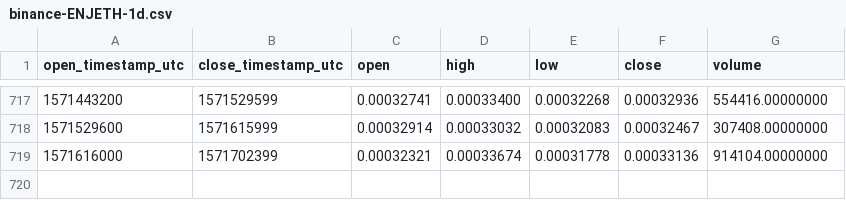
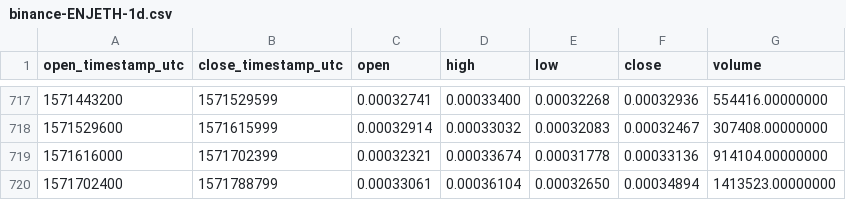
Before and after one commit to cryptobigbro/binance-ENJETH, a CSV file: binance-ENJETH-1d.csv, drawn as a sheet; only a part is shown, gaps mark what is left out; the diff names each change by its address in the sheet, - before the commit and + after, or states it on an @@ line.

Commit message:
Update OHLCV data.

```diff
--- a/binance-ENJETH-1d.csv
+++ b/binance-ENJETH-1d.csv
+row 720: 1571702400 | 1571788799 | 0.00033061 | 0.00036104 | 0.00032650 | 0.00034894 | 1413523.00000000
```
Also changed, not shown: 1 other file.
